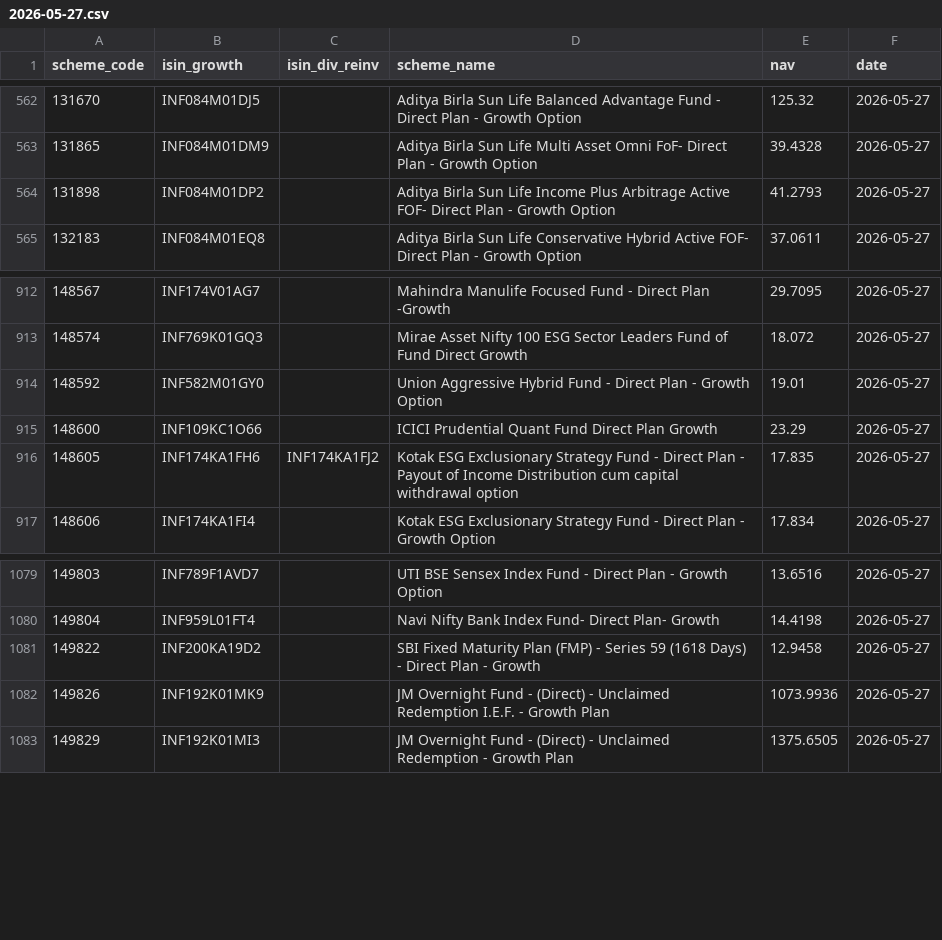
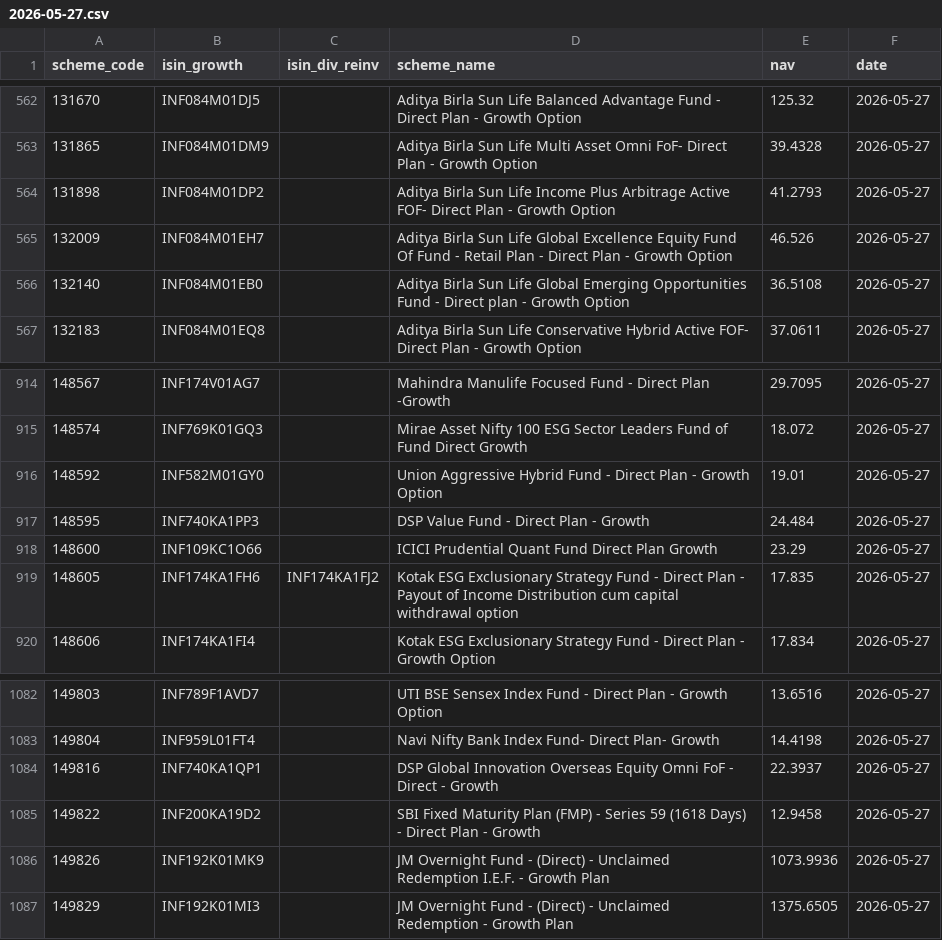
Before and after one commit to finfee-ai/nav-data-dump, a CSV file: data/daily/2026-05-27.csv, drawn as a sheet; only a part is shown, gaps mark what is left out; the diff names each change by its address in the sheet, - before the commit and + after, or states it on an @@ line.

```diff
--- a/data/daily/2026-05-27.csv
+++ b/data/daily/2026-05-27.csv
+row 565: 132009 | INF084M01EH7 |  | Aditya Birla Sun Life Global Excellence Equity Fund Of Fund - Retail Plan - Direct Plan - Growth Option | 46.526 | 2026-05-27
+row 566: 132140 | INF084M01EB0 |  | Aditya Birla Sun Life Global Emerging Opportunities Fund - Direct plan - Growth Option | 36.5108 | 2026-05-27
+row 917: 148595 | INF740KA1PP3 |  | DSP Value Fund - Direct Plan - Growth | 24.484 | 2026-05-27
+row 1084: 149816 | INF740KA1QP1 |  | DSP Global Innovation Overseas Equity Omni FoF - Direct - Growth | 22.3937 | 2026-05-27
```
Also changed, not shown: 5 other files.
